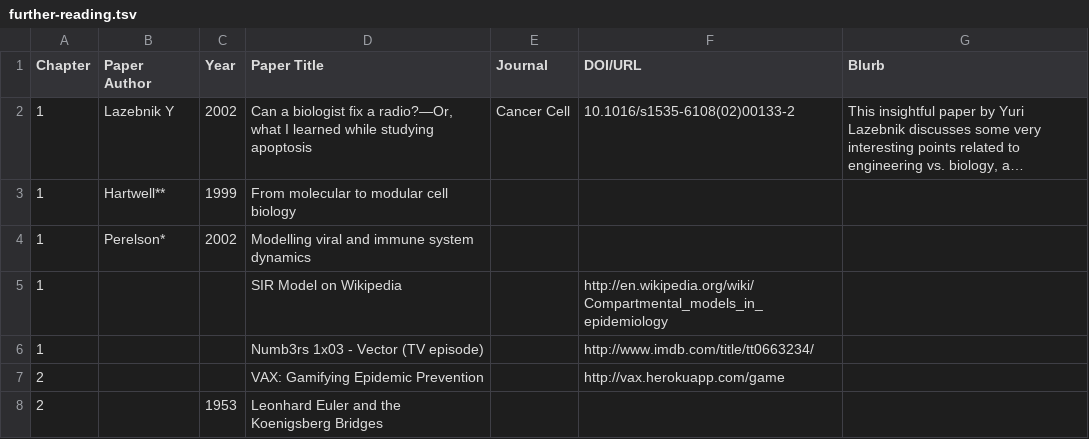
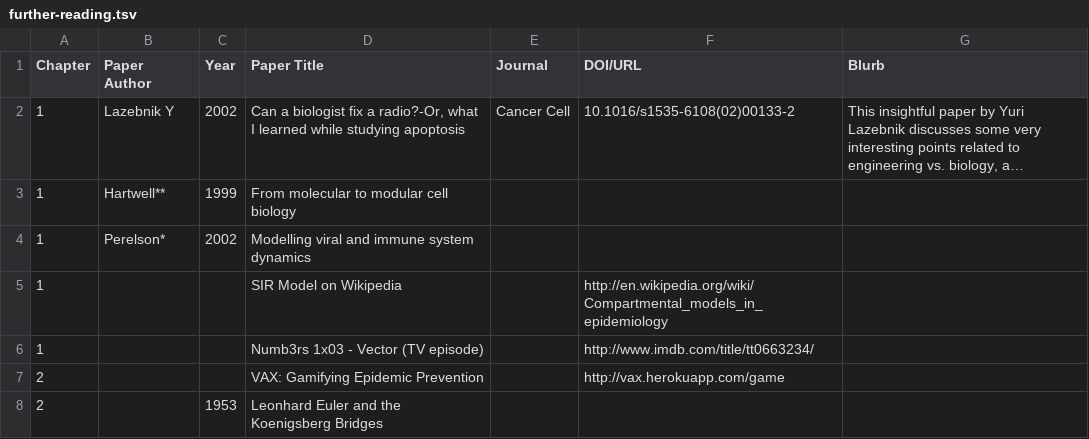
Before and after one commit to RamanLab/SysBioBook, a TSV file: content/resources/further-reading/further-reading.tsv, drawn as a sheet; only a part is shown; long unchanged cells end in …; the diff names each change by its address in the sheet, - before the commit and + after, or states it on an @@ line.

Commit message:
auto content for further-reading

```diff
--- a/content/resources/further-reading/further-reading.tsv
+++ b/content/resources/further-reading/further-reading.tsv
-D2 (Paper Title): …fix a radio?—Or, what I…
+D2 (Paper Title): …fix a radio?-Or, what I…
```
Also changed, not shown: 19 other files.
